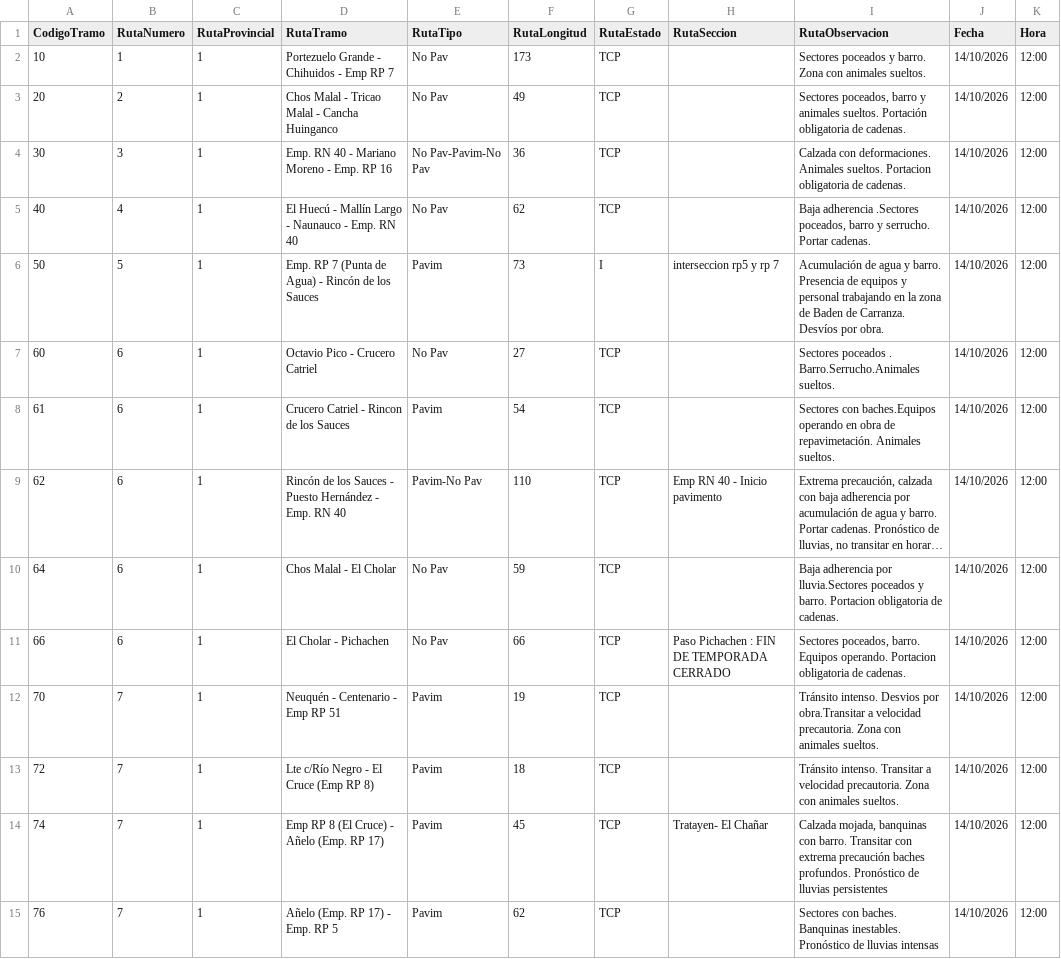
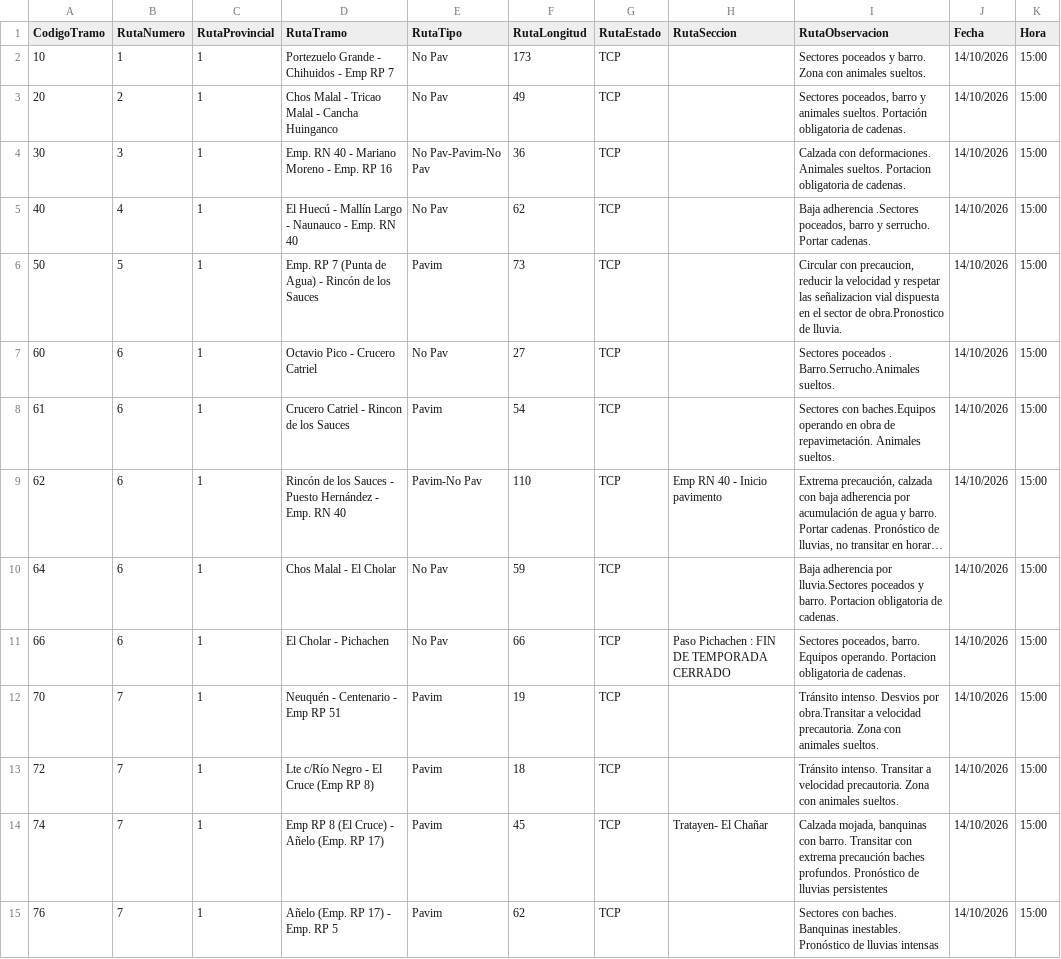
Before and after one commit to gustavocalquin/monitor_rutas_neuquen, a CSV file: cache/ParteDiario.csv, drawn as a sheet; only a part is shown; long unchanged cells end in …; the diff covers the shown part only; the diff names each change by its address in the sheet, - before the commit and + after, or states it on an @@ line.

```diff
--- a/cache/ParteDiario.csv
+++ b/cache/ParteDiario.csv
-K2:K15 (Hora): 12:00
+K2:K15 (Hora): 15:00
-G6 (RutaEstado): I
+G6 (RutaEstado): TCP
-H6 (RutaSeccion): interseccion rp5 y rp 7
+H6 (RutaSeccion): (empty)
-I6 (RutaObservacion): Acumulación de agua y barro. Presencia de equipos y personal trabajando en la zona de Baden de Carranza. Desvíos por obra.
+I6 (RutaObservacion): Circular con precaucion, reducir la velocidad y respetar las señalizacion vial dispuesta en el sector de obra.Pronostico de lluvia.
```
Also changed, not shown: 92 edited cells elsewhere in this file.
